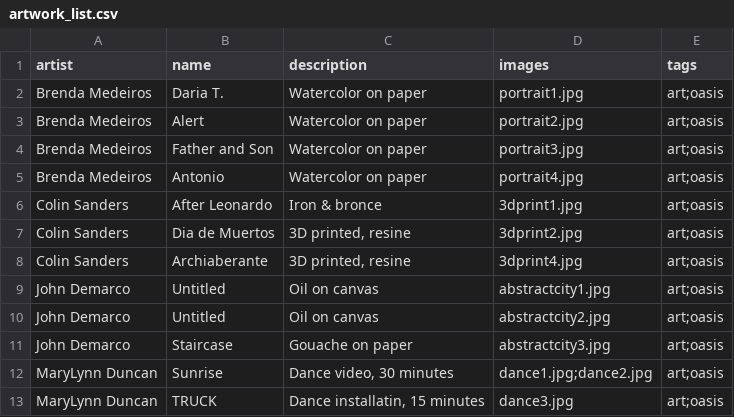
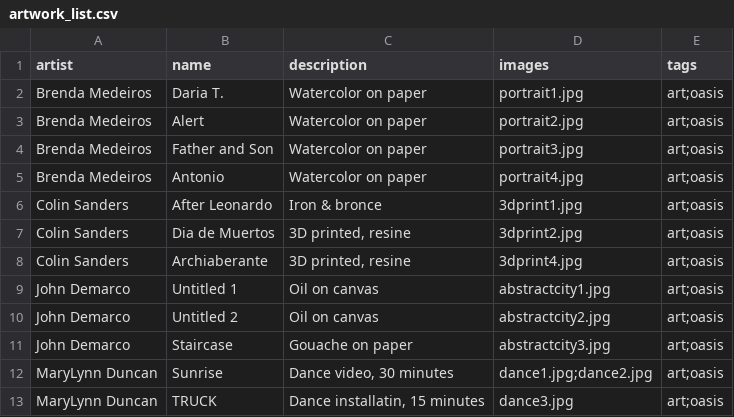
Before and after one commit to oasis-art-project/oasis-server, a CSV file: scripts/dummy_data/artwork_list.csv, drawn as a sheet; only a part is shown.

```diff
--- a/scripts/dummy_data/artwork_list.csv
+++ b/scripts/dummy_data/artwork_list.csv
@@ -8,4 +8,4 @@ Colin Sanders,Dia de Muertos,"3D printed, resine",3dprint2.jpg,art;oasis
 Colin Sanders,Archiaberante,"3D printed, resine",3dprint4.jpg,art;oasis
-John Demarco,Untitled,Oil on canvas,abstractcity1.jpg,art;oasis
-John Demarco,Untitled,Oil on canvas,abstractcity2.jpg,art;oasis
+John Demarco,Untitled 1,Oil on canvas,abstractcity1.jpg,art;oasis
+John Demarco,Untitled 2,Oil on canvas,abstractcity2.jpg,art;oasis
 John Demarco,Staircase,Gouache on paper,abstractcity3.jpg,art;oasis
```
Also changed, not shown: scripts/dummy_data/event_list.csv, 2 other files.
